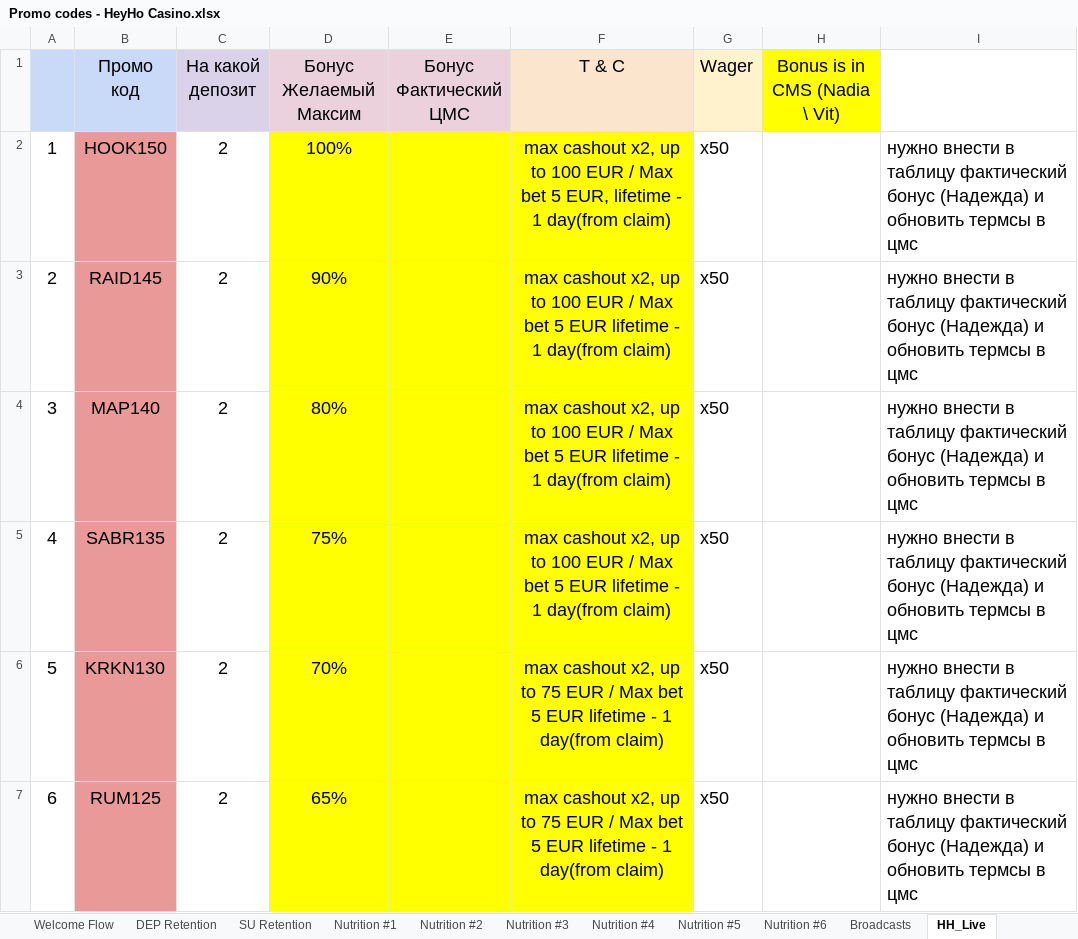
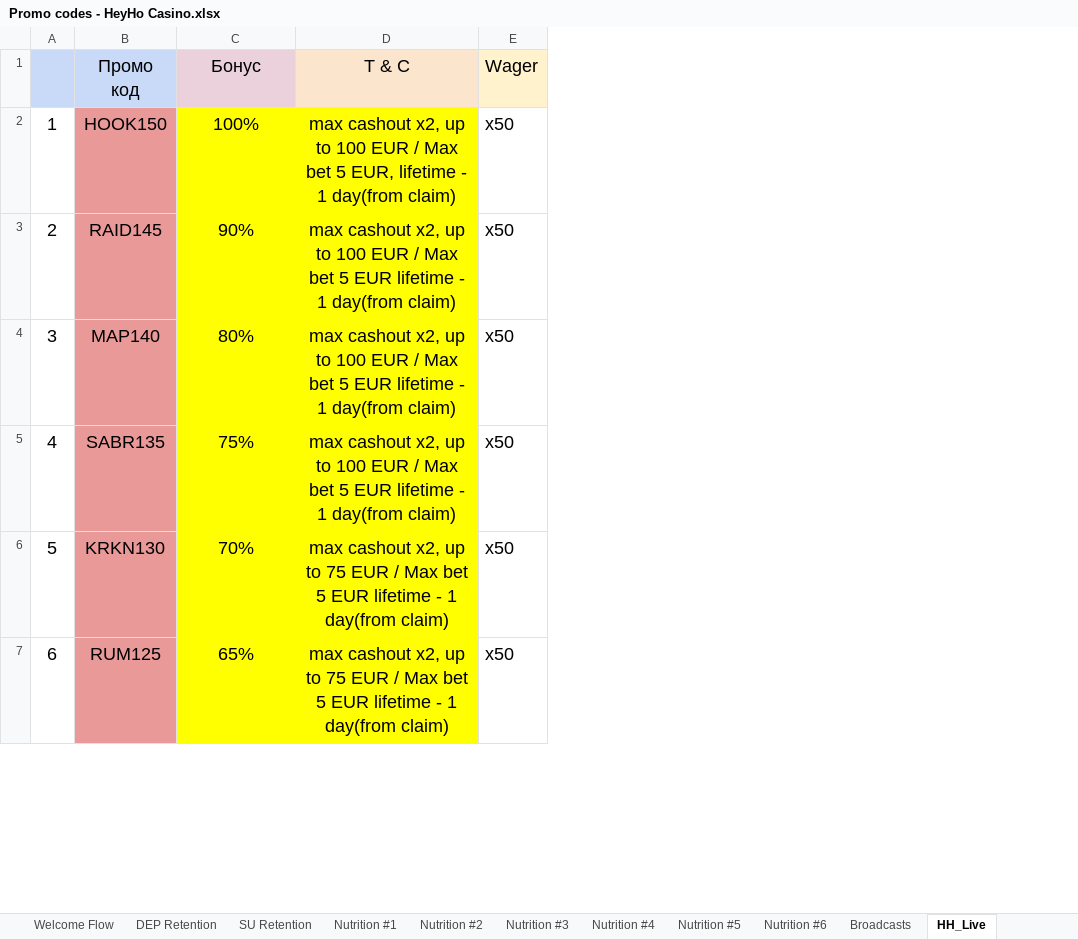
Before and after one commit to ivimudry/reports, an Excel workbook: тексти/хейхо/Promo codes - HeyHo Casino.xlsx, sheet HH_Live, drawn as a sheet; only a part is shown; values as stored, in another font and other column widths than the file's, no borders; charts and pictures not drawn; removed rows and columns are numbered as before the commit, all else as after; the diff covers the shown part only; the diff names each change by its address in the sheet, - before the commit and + after, or states it on an @@ line.

Commit message:
auto: 2026-04-01 18:30 (1 files)

```diff
--- a/тексти/хейхо/Promo codes - HeyHo Casino.xlsx (sheet HH_Live)
+++ b/тексти/хейхо/Promo codes - HeyHo Casino.xlsx (sheet HH_Live)
-column C (На какой депозит), rows 2-7: all 2
-column E (Бонус Фактический ЦМС), empty
-column H (Bonus is in CMS (Nadia \ Vit)), empty
-column I, rows 2-7: all нужно внести в таблицу фактический бонус (Надежда) и обновить термсы в цмс
-C1: Бонус Желаемый Максим
+C1: Бонус
```
Also changed, not shown: 5 edited cells elsewhere in this sheet, charts or pictures.
